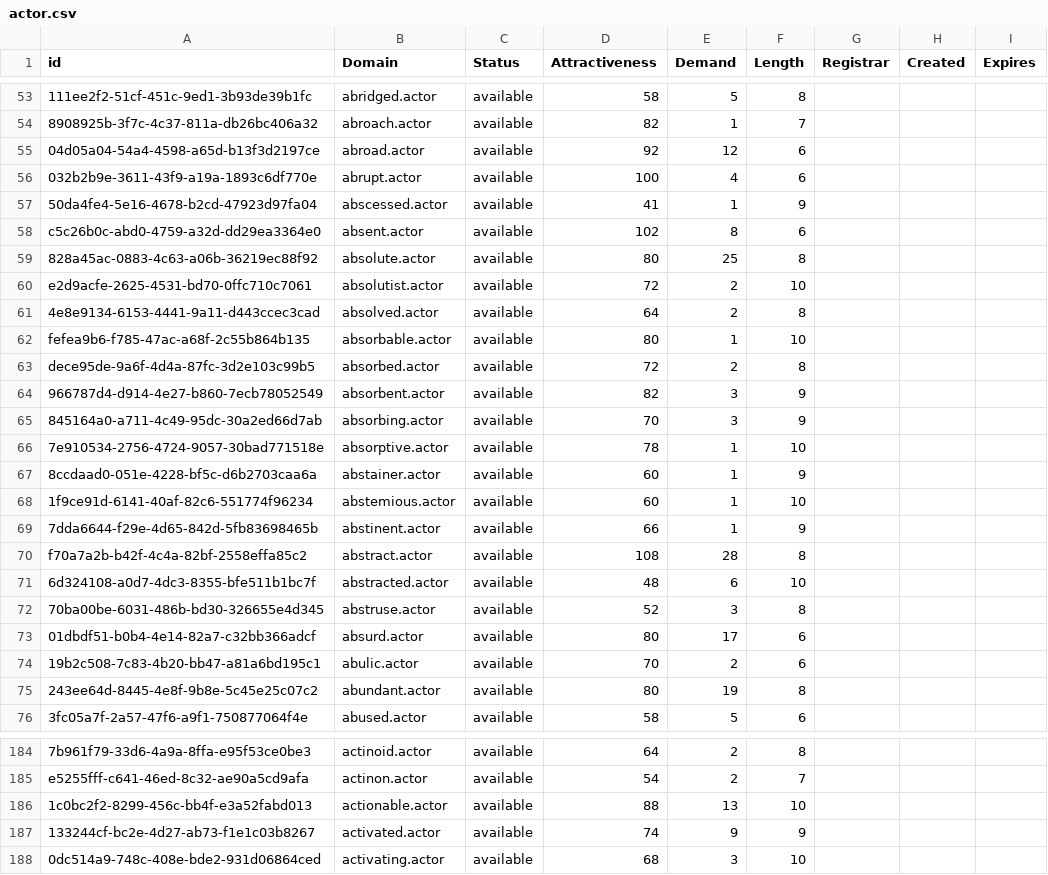
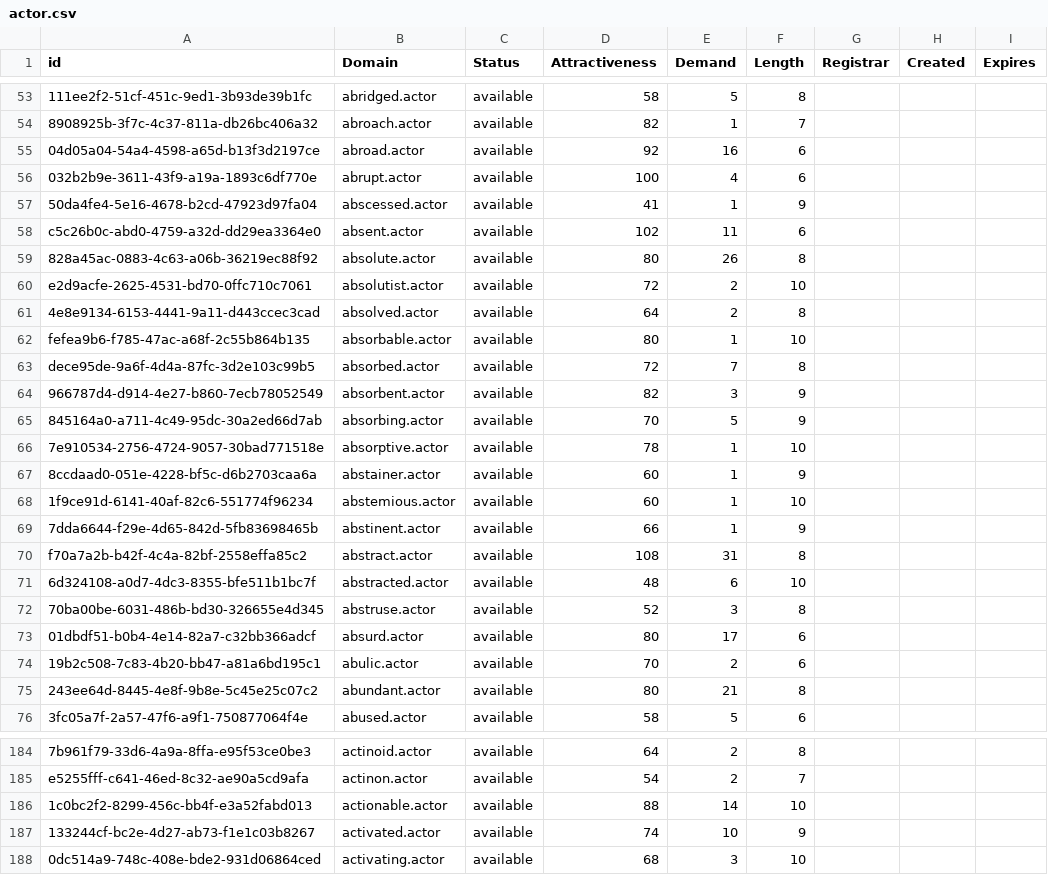
Before and after one commit to UniqueDomains/actor-oneword-domains, a CSV file: actor.csv, drawn as a sheet; only a part is shown, gaps mark what is left out; the diff covers the shown part only; the diff names each change by its address in the sheet, - before the commit and + after, or states it on an @@ line.

Commit message:
Domains update

```diff
--- a/actor.csv
+++ b/actor.csv
-E55 (Demand): 12
+E55 (Demand): 16
-E58 (Demand): 8
+E58 (Demand): 11
-E59 (Demand): 25
+E59 (Demand): 26
-E63 (Demand): 2
+E63 (Demand): 7
-E65 (Demand): 3
+E65 (Demand): 5
-E70 (Demand): 28
+E70 (Demand): 31
-E75 (Demand): 19
+E75 (Demand): 21
-E186 (Demand): 13
+E186 (Demand): 14
-E187 (Demand): 9
+E187 (Demand): 10
```
Also changed, not shown: 37 edited cells elsewhere in this file, 1 other file.
